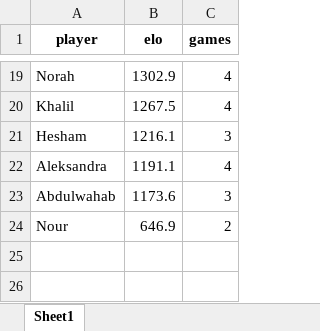
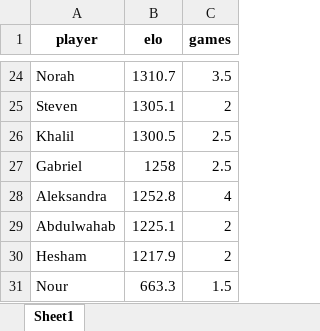
Before and after one commit to Arkleseisure/KAUSTTennisElo, an Excel workbook: updated_prelim_elo_scores.xlsx, sheet Sheet1, drawn as a sheet; only a part is shown, gaps mark what is left out; values as stored, in another font and other column widths than the file's, no borders; removed rows and columns are numbered as before the commit, all else as after; the diff covers the shown part only; the diff names each change by its address in the sheet, - before the commit and + after, or states it on an @@ line.

```diff
--- a/updated_prelim_elo_scores.xlsx (sheet Sheet1)
+++ b/updated_prelim_elo_scores.xlsx (sheet Sheet1)
-B24 (elo): 1302.9
+B24 (elo): 1310.7
-C24 (games): 4
+C24 (games): 3.5
+row 25: Steven | 1305.1 | 2
-B26 (elo): 1267.5
+B26 (elo): 1300.5
-C26 (games): 4
+C26 (games): 2.5
-row 21: Hesham | 1216.1 | 3
+row 27: Gabriel | 1258 | 2.5
-B28 (elo): 1191.1
+B28 (elo): 1252.8
-B29 (elo): 1173.6
+B29 (elo): 1225.1
-C29 (games): 3
+C29 (games): 2
+row 30: Hesham | 1217.9 | 2
-B31 (elo): 646.9
+B31 (elo): 663.3
-C31 (games): 2
+C31 (games): 1.5
```
Also changed, not shown: 11 added rows, 6 removed rows and 15 edited cells elsewhere in this sheet, game_results.xlsx, updated_elo_scores.xlsx, 2 other files.
